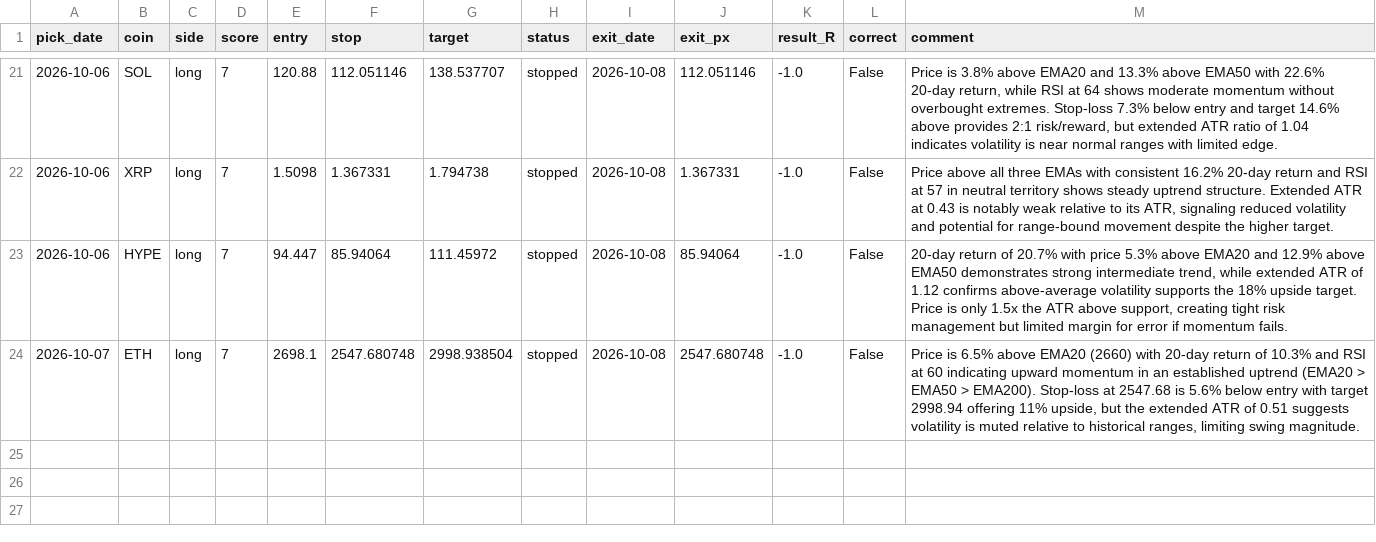
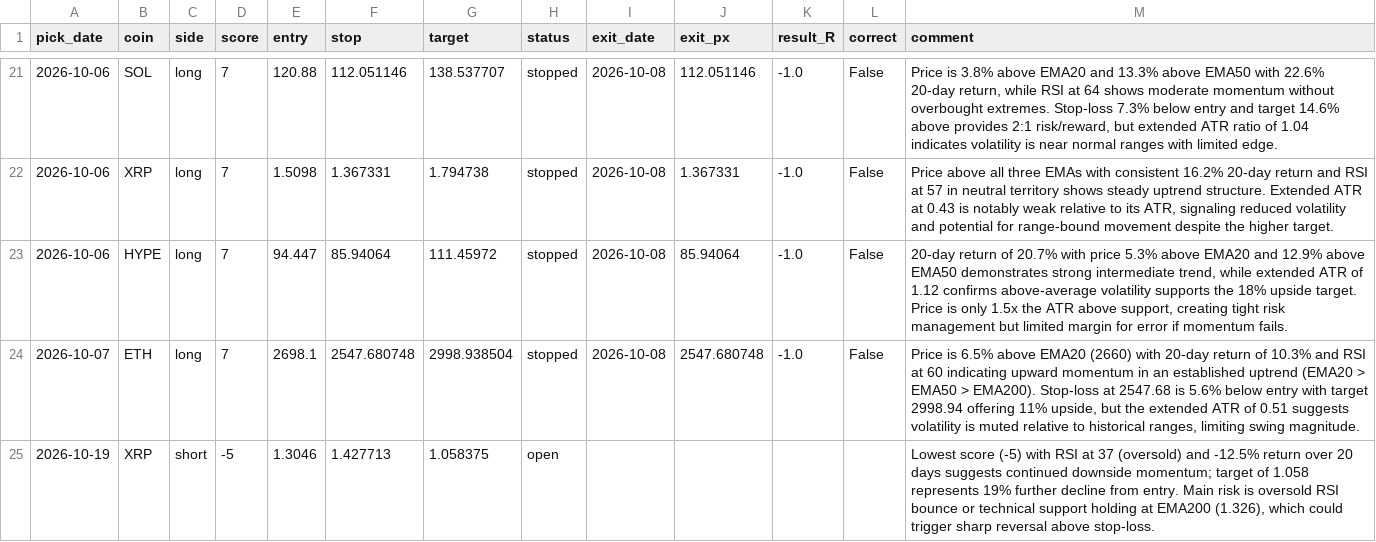
Before and after one commit to Kyrihumptyrod/trade-desk, a CSV file: docs/history.csv, drawn as a sheet; only a part is shown, gaps mark what is left out; the diff names each change by its address in the sheet, - before the commit and + after, or states it on an @@ line.

Commit message:
Picks 2026-10-19

```diff
--- a/docs/history.csv
+++ b/docs/history.csv
+row 25: 2026-10-19 | XRP | short | -5 | 1.3046 | 1.427713 | 1.058375 | open |  |  |  |  | Lowest score (-5) with RSI at 37 (oversold) and -12.5% return over 20 days suggests continued downside momentum; target of 1.058 represents 19% further decline from entry. Main risk is oversold RSI bounce or technical support holding at EMA200 (1.326), which could trigger sharp reversal above stop-loss.
```
Also changed, not shown: 3 other files.
